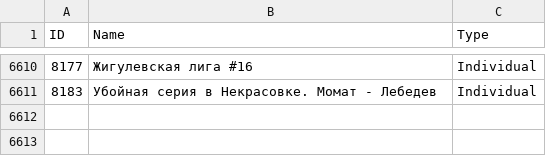
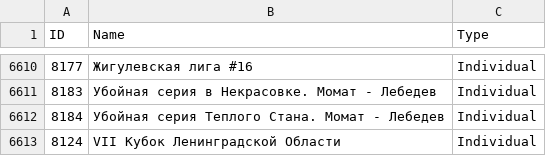
Before and after one commit to amundfylling/Scorpion-Scraper-2.0, a CSV file: data/tournament_data.csv, drawn as a sheet; only a part is shown, gaps mark what is left out; the diff names each change by its address in the sheet, - before the commit and + after, or states it on an @@ line.

```diff
--- a/data/tournament_data.csv
+++ b/data/tournament_data.csv
+row 6612: 8184 | Убойная серия Теплого Стана. Момат - Лебедев | Individual
+row 6613: 8124 | VII Кубок Ленинградской Области | Individual
```
Also changed, not shown: 3 other files.
